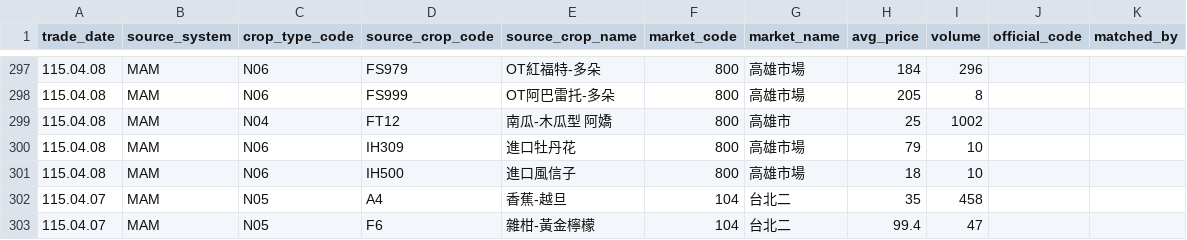
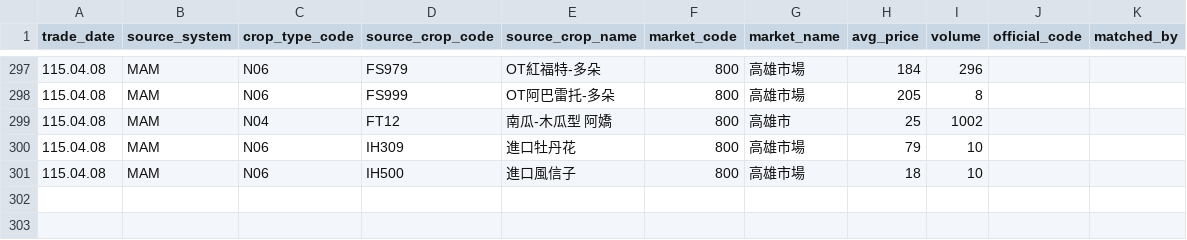
Before and after one commit to junborisproject0207-collab/vege-price-backend, a CSV file: output/unmatched_price_items.csv, drawn as a sheet; only a part is shown, gaps mark what is left out; the diff names each change by its address in the sheet, - before the commit and + after, or states it on an @@ line.

```diff
--- a/output/unmatched_price_items.csv
+++ b/output/unmatched_price_items.csv
-row 302: 115.04.07 | MAM | N05 | A4 | 香蕉-越旦 | 104 | 台北二 | 35 | 458
-row 303: 115.04.07 | MAM | N05 | F6 | 雜柑-黃金檸檬 | 104 | 台北二 | 99.4 | 47
```
Also changed, not shown: output/unmatched_top_codes.csv, output/unmatched_top_names.csv, 9 other files.
